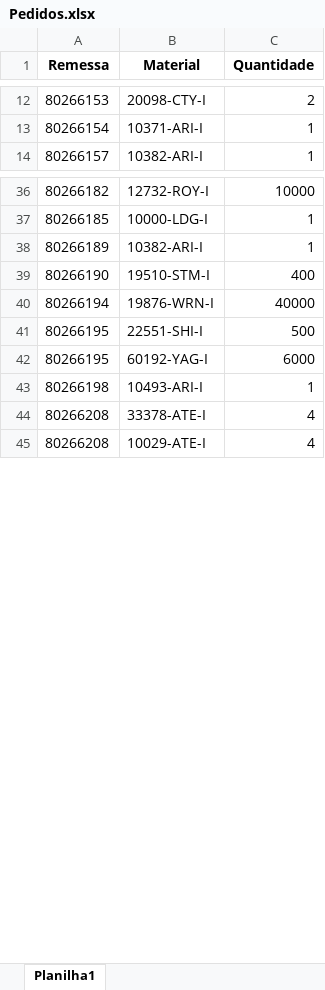
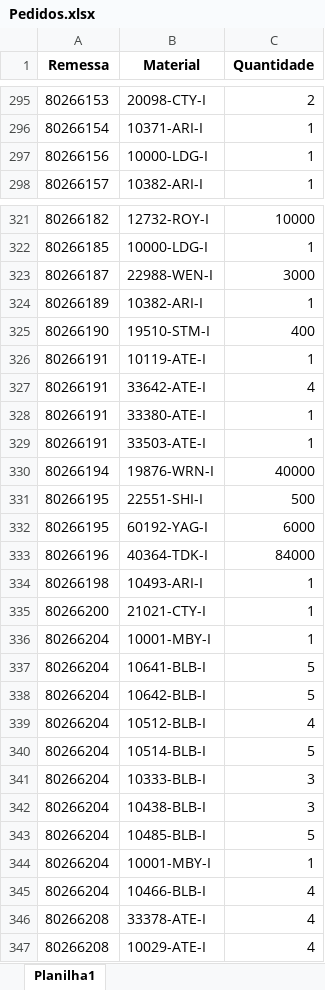
Before and after one commit to pontesasp/conferencia-dados, an Excel workbook: Pedidos.xlsx, sheet Planilha1, drawn as a sheet; only a part is shown, gaps mark what is left out; values as stored, in another font and other column widths than the file's, no borders; the diff covers the shown part only; the diff names each change by its address in the sheet, - before the commit and + after, or states it on an @@ line.

```diff
--- a/Pedidos.xlsx (sheet Planilha1)
+++ b/Pedidos.xlsx (sheet Planilha1)
+row 297: 80266156 | 10000-LDG-I | 1
+row 323: 80266187 | 22988-WEN-I | 3000
+row 326: 80266191 | 10119-ATE-I | 1
+row 327: 80266191 | 33642-ATE-I | 4
+row 328: 80266191 | 33380-ATE-I | 1
+row 329: 80266191 | 33503-ATE-I | 1
+row 333: 80266196 | 40364-TDK-I | 84000
+row 335: 80266200 | 21021-CTY-I | 1
+row 336: 80266204 | 10001-MBY-I | 1
+row 337: 80266204 | 10641-BLB-I | 5
+row 338: 80266204 | 10642-BLB-I | 5
+row 339: 80266204 | 10512-BLB-I | 4
+row 340: 80266204 | 10514-BLB-I | 5
+row 341: 80266204 | 10333-BLB-I | 3
+row 342: 80266204 | 10438-BLB-I | 3
+row 343: 80266204 | 10485-BLB-I | 5
+row 344: 80266204 | 10001-MBY-I | 1
+row 345: 80266204 | 10466-BLB-I | 4
```
Also changed, not shown: 309 added rows elsewhere in this sheet.
